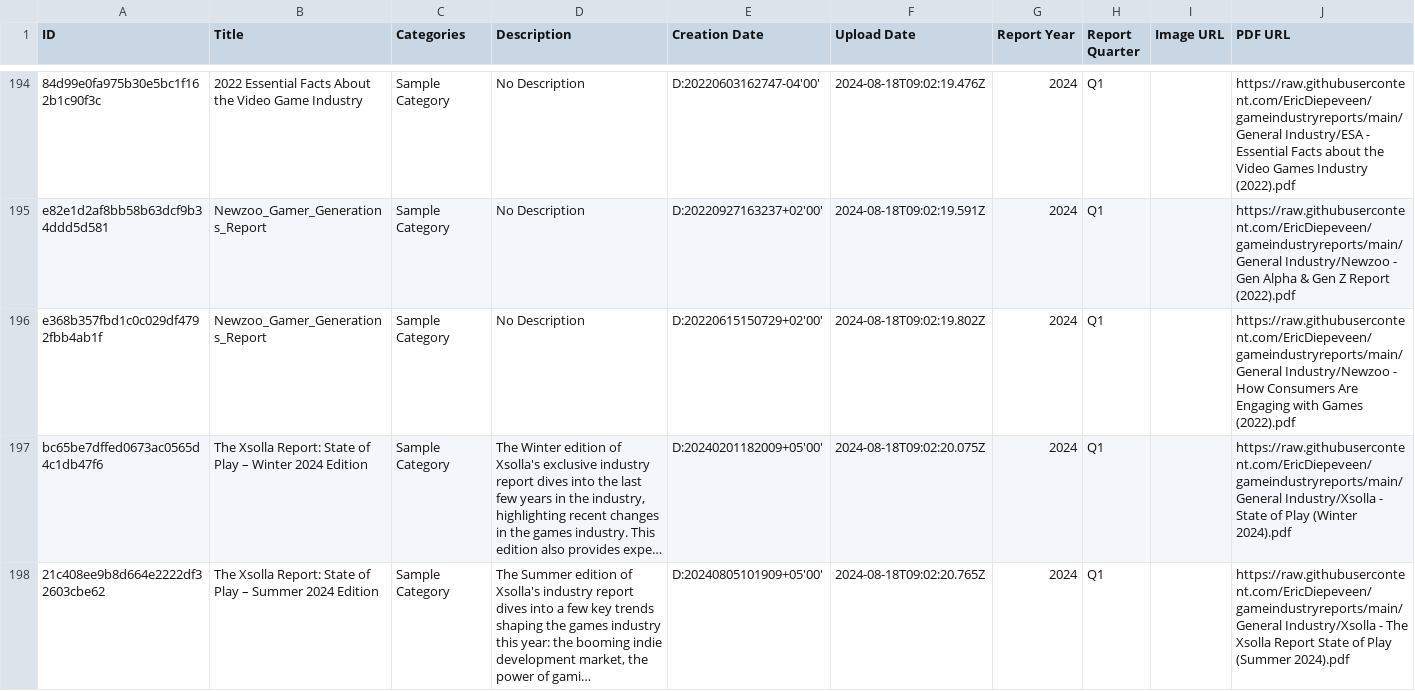
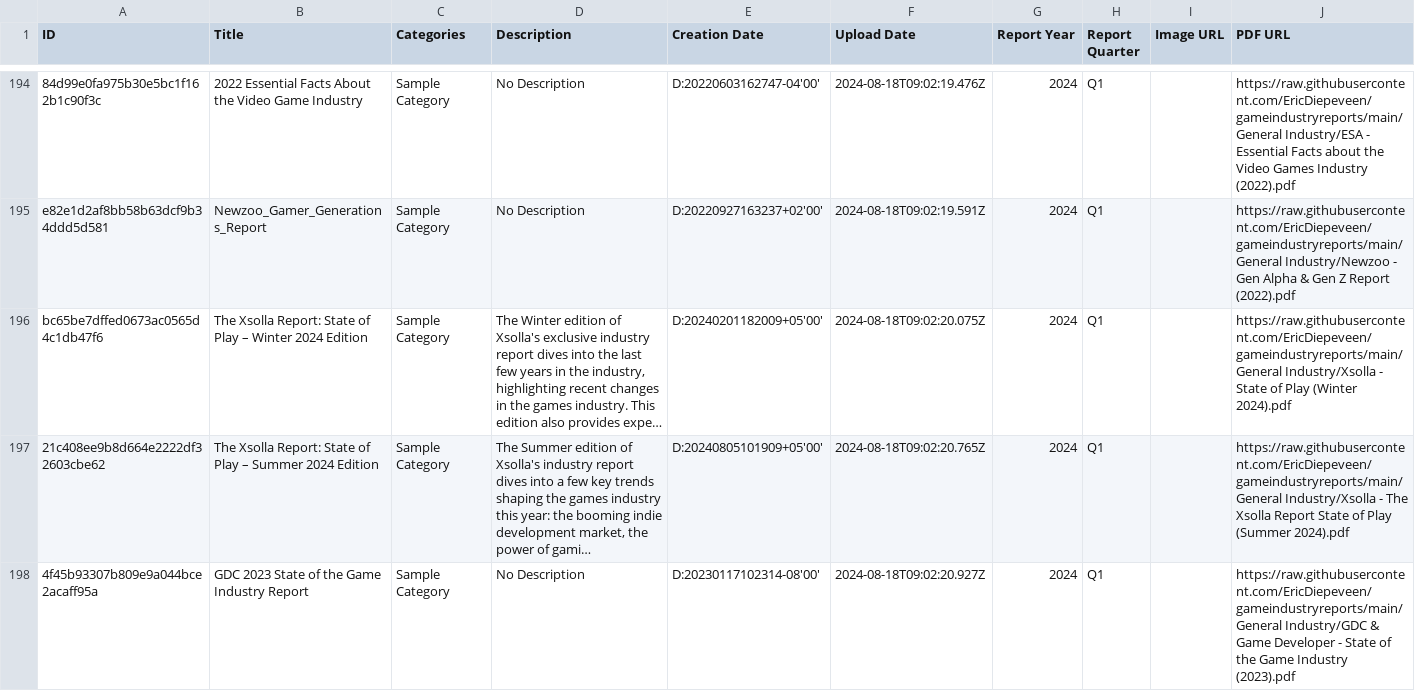
Before and after one commit to EricDiepeveen/gameindustryreports, a CSV file: csv_data.csv, drawn as a sheet; only a part is shown, gaps mark what is left out; the shorter side is filled out with more unchanged rows; long unchanged cells end in …; the diff names each change by its address in the sheet, - before the commit and + after, or states it on an @@ line.

Commit message:
Update csv_data.csv

```diff
--- a/csv_data.csv
+++ b/csv_data.csv
-row 196: e368b357fbd1c0c029df4792fbb4ab1f | Newzoo_Gamer_Generations_Report | Sample Category | No Description | D:20220615150729+02'00' | 2024-08-18T09:02:19.802Z | 2024 | Q1 |  | https://raw.githubusercontent.com/EricDiepeveen/gameindustryreports/main/General Industry/Newzoo - How Consumers Are Engaging with Games (2022).pdf
```
